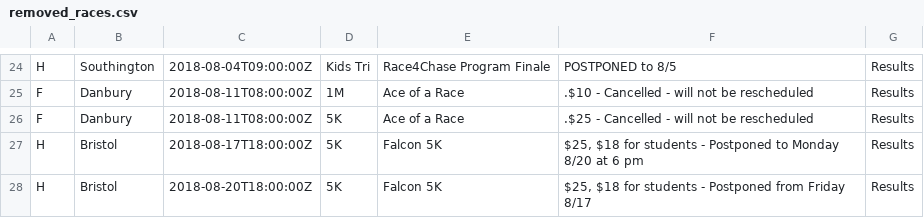
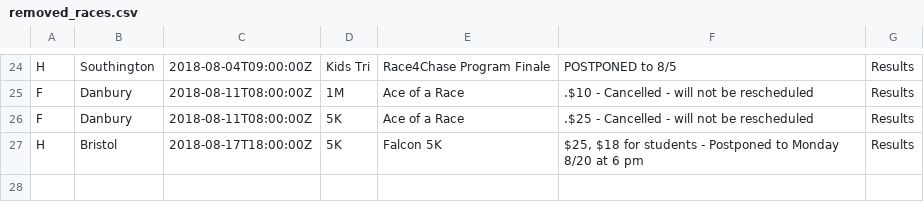
Before and after one commit to jpasini/dataviz-project-template, a CSV file: data/removed_races.csv, drawn as a sheet; only a part is shown, gaps mark what is left out.

Commit message:
bugfix: do not remove "postponed from" races

```diff
--- a/data/removed_races.csv
+++ b/data/removed_races.csv
@@ -27,2 +27 @@ F,Danbury,2018-08-11T08:00:00Z,5K,Ace of a Race,.$25 - Cancelled - will not be r
 H,Bristol,2018-08-17T18:00:00Z,5K,Falcon 5K,"$25, $18 for students - Postponed to Monday 8/20 at 6 pm",Results
-H,Bristol,2018-08-20T18:00:00Z,5K,Falcon 5K,"$25, $18 for students - Postponed from Friday 8/17",Results
```
Also changed, not shown: 1 other file.
